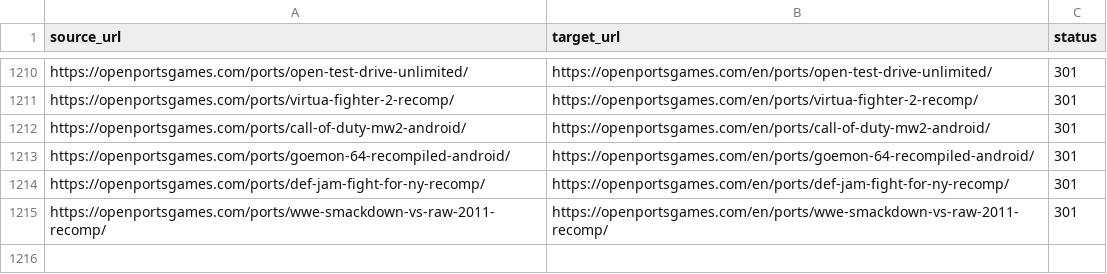
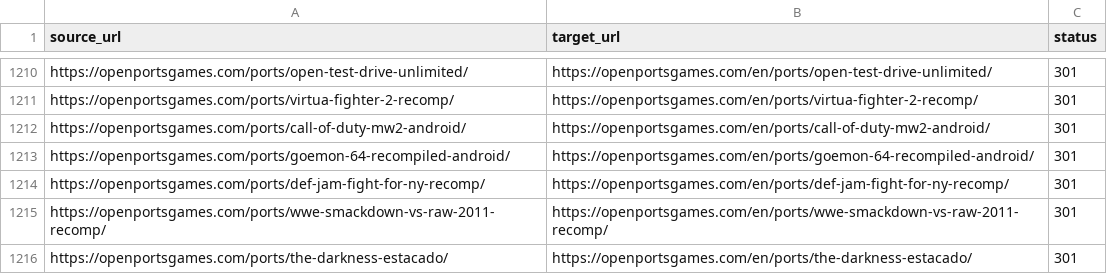
Before and after one commit to Kymie131/openportsgames, a CSV file: docs/redirects-301.csv, drawn as a sheet; only a part is shown, gaps mark what is left out.

Commit message:
feat(content): add The Darkness (Estacado) linked to the existing Darkness entry

```diff
--- a/docs/redirects-301.csv
+++ b/docs/redirects-301.csv
@@ -1215 +1215,2 @@ https://openportsgames.com/ports/def-jam-fight-for-ny-recomp/,https://openportsg
 https://openportsgames.com/ports/wwe-smackdown-vs-raw-2011-recomp/,https://openportsgames.com/en/ports/wwe-smackdown-vs-raw-2011-recomp/,301
+https://openportsgames.com/ports/the-darkness-estacado/,https://openportsgames.com/en/ports/the-darkness-estacado/,301
```
Also changed, not shown: 3 other files.
